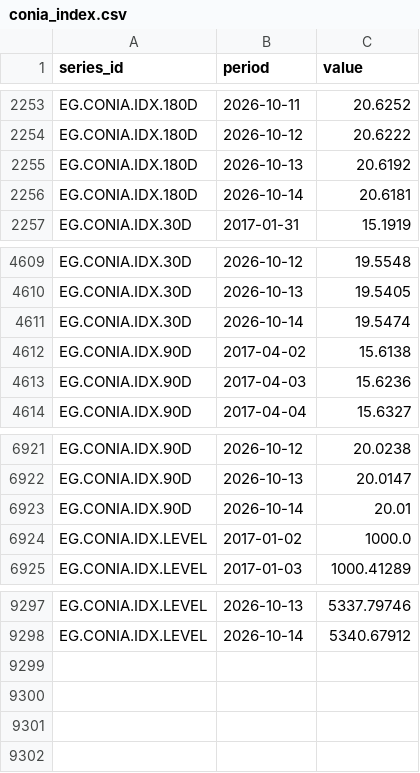
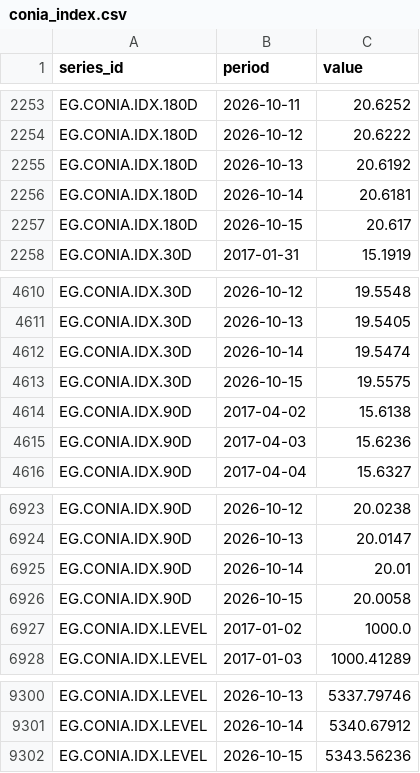
Before and after one commit to mogh0neim/egypt-macro, a CSV file: data/clean/series/conia_index.csv, drawn as a sheet; only a part is shown, gaps mark what is left out.

```diff
--- a/data/clean/series/conia_index.csv
+++ b/data/clean/series/conia_index.csv
@@ -2256,2 +2256,3 @@ EG.CONIA.IDX.180D,2026-10-13,20.6192
 EG.CONIA.IDX.180D,2026-10-14,20.6181
+EG.CONIA.IDX.180D,2026-10-15,20.617
 EG.CONIA.IDX.30D,2017-01-31,15.1919
@@ -4611,2 +4612,3 @@ EG.CONIA.IDX.30D,2026-10-13,19.5405
 EG.CONIA.IDX.30D,2026-10-14,19.5474
+EG.CONIA.IDX.30D,2026-10-15,19.5575
 EG.CONIA.IDX.90D,2017-04-02,15.6138
@@ -6923,2 +6925,3 @@ EG.CONIA.IDX.90D,2026-10-13,20.0147
 EG.CONIA.IDX.90D,2026-10-14,20.01
+EG.CONIA.IDX.90D,2026-10-15,20.0058
 EG.CONIA.IDX.LEVEL,2017-01-02,1000.0
@@ -9298 +9301,2 @@ EG.CONIA.IDX.LEVEL,2026-10-13,5337.79746
 EG.CONIA.IDX.LEVEL,2026-10-14,5340.67912
+EG.CONIA.IDX.LEVEL,2026-10-15,5343.56236
```
Also changed, not shown: data/clean/series/conia.csv, data/clean/series/fx_interbank.csv, 15 other files.
